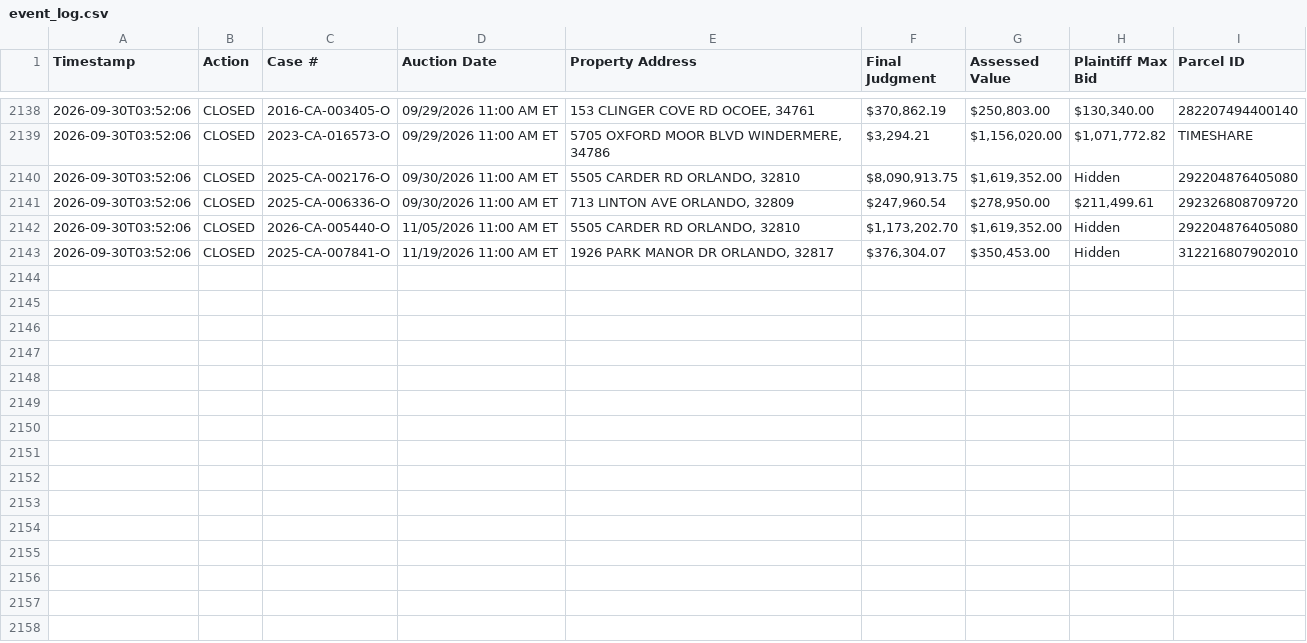
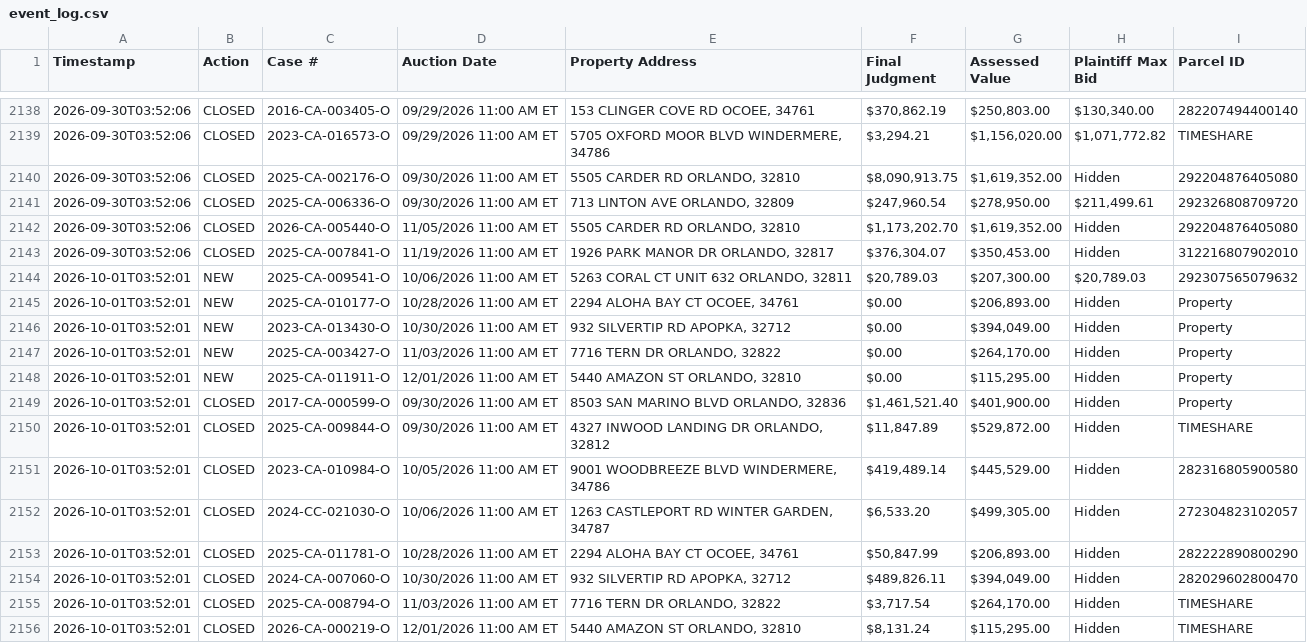
Before and after one commit to figlesias7/Realforeclose-Orange, a CSV file: data/event_log.csv, drawn as a sheet; only a part is shown, gaps mark what is left out.

```diff
--- a/data/event_log.csv
+++ b/data/event_log.csv
@@ -2143 +2143,14 @@ Timestamp,Action,Case #,Auction Date,Property Address,Final Judgment,Assessed Va
 2026-09-30T03:52:06,CLOSED,2025-CA-007841-O,11/19/2026 11:00 AM ET,"1926 PARK MANOR DR ORLANDO, 32817","$376,304.07","$350,453.00",Hidden,312216807902010
+2026-10-01T03:52:01,NEW,2025-CA-009541-O,10/06/2026 11:00 AM ET,"5263 CORAL CT UNIT 632 ORLANDO, 32811","$20,789.03","$207,300.00","$20,789.03",292307565079632
+2026-10-01T03:52:01,NEW,2025-CA-010177-O,10/28/2026 11:00 AM ET,"2294 ALOHA BAY CT OCOEE, 34761",$0.00,"$206,893.00",Hidden,Property
+2026-10-01T03:52:01,NEW,2023-CA-013430-O,10/30/2026 11:00 AM ET,"932 SILVERTIP RD APOPKA, 32712",$0.00,"$394,049.00",Hidden,Property
+2026-10-01T03:52:01,NEW,2025-CA-003427-O,11/03/2026 11:00 AM ET,"7716 TERN DR ORLANDO, 32822",$0.00,"$264,170.00",Hidden,Property
+2026-10-01T03:52:01,NEW,2025-CA-011911-O,12/01/2026 11:00 AM ET,"5440 AMAZON ST ORLANDO, 32810",$0.00,"$115,295.00",Hidden,Property
+2026-10-01T03:52:01,CLOSED,2017-CA-000599-O,09/30/2026 11:00 AM ET,"8503 SAN MARINO BLVD ORLANDO, 32836","$1,461,521.40","$401,900.00",Hidden,Property
+2026-10-01T03:52:01,CLOSED,2025-CA-009844-O,09/30/2026 11:00 AM ET,"4327 INWOOD LANDING DR ORLANDO, 32812","$11,847.89","$529,872.00",Hidden,TIMESHARE
+2026-10-01T03:52:01,CLOSED,2023-CA-010984-O,10/05/2026 11:00 AM ET,"9001 WOODBREEZE BLVD WINDERMERE, 34786","$419,489.14","$445,529.00",Hidden,282316805900580
+2026-10-01T03:52:01,CLOSED,2024-CC-021030-O,10/06/2026 11:00 AM ET,"1263 CASTLEPORT RD WINTER GARDEN, 34787","$6,533.20","$499,305.00",Hidden,272304823102057
+2026-10-01T03:52:01,CLOSED,2025-CA-011781-O,10/28/2026 11:00 AM ET,"2294 ALOHA BAY CT OCOEE, 34761","$50,847.99","$206,893.00",Hidden,282222890800290
+2026-10-01T03:52:01,CLOSED,2024-CA-007060-O,10/30/2026 11:00 AM ET,"932 SILVERTIP RD APOPKA, 32712","$489,826.11","$394,049.00",Hidden,282029602800470
+2026-10-01T03:52:01,CLOSED,2025-CA-008794-O,11/03/2026 11:00 AM ET,"7716 TERN DR ORLANDO, 32822","$3,717.54","$264,170.00",Hidden,TIMESHARE
+2026-10-01T03:52:01,CLOSED,2026-CA-000219-O,12/01/2026 11:00 AM ET,"5440 AMAZON ST ORLANDO, 32810","$8,131.24","$115,295.00",Hidden,TIMESHARE
```
Also changed, not shown: data/all_seen.csv, 3 other files.
